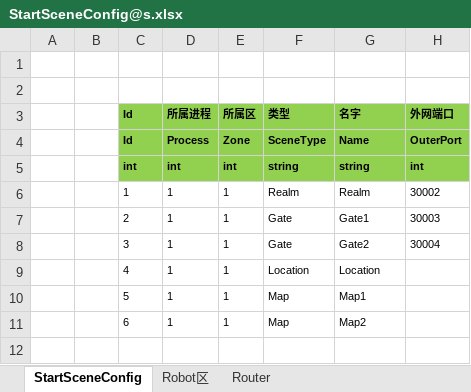
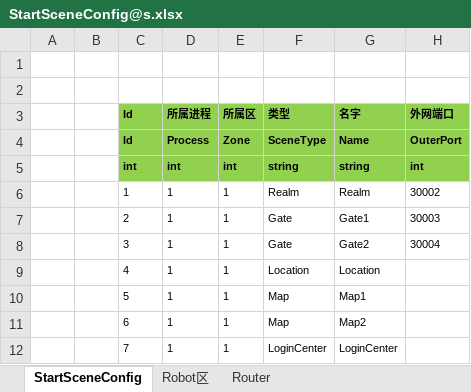
Before and after one commit to ReidChenJX/GameServer, an Excel workbook: Unity/Assets/Config/Excel/StartConfig/Localhost/StartSceneConfig@s.xlsx, sheet StartSceneConfig, drawn as a sheet; values as stored, in another font and other column widths than the file's, no borders; the diff names each change by its address in the sheet, - before the commit and + after, or states it on an @@ line.

```diff
--- a/Unity/Assets/Config/Excel/StartConfig/Localhost/StartSceneConfig@s.xlsx (sheet StartSceneConfig)
+++ b/Unity/Assets/Config/Excel/StartConfig/Localhost/StartSceneConfig@s.xlsx (sheet StartSceneConfig)
+row 12:  |  | 7 | 1 | 1 | LoginCenter | LoginCenter
```
Also changed, not shown: 23 other files.
